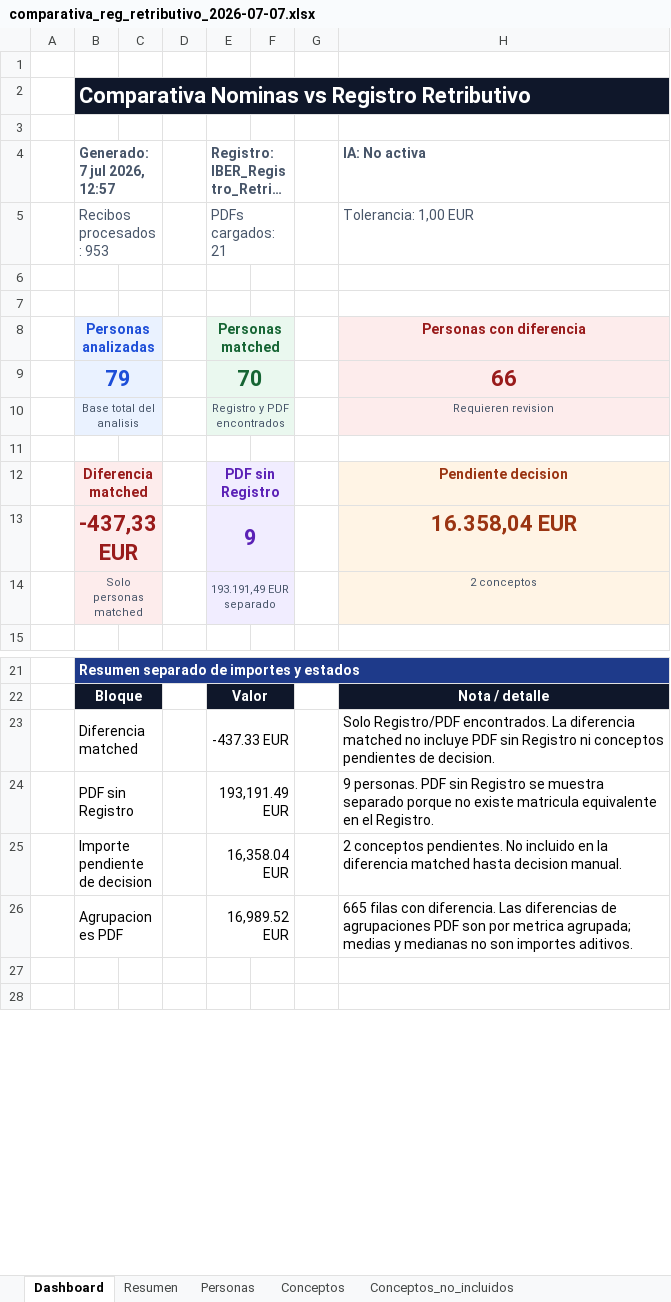
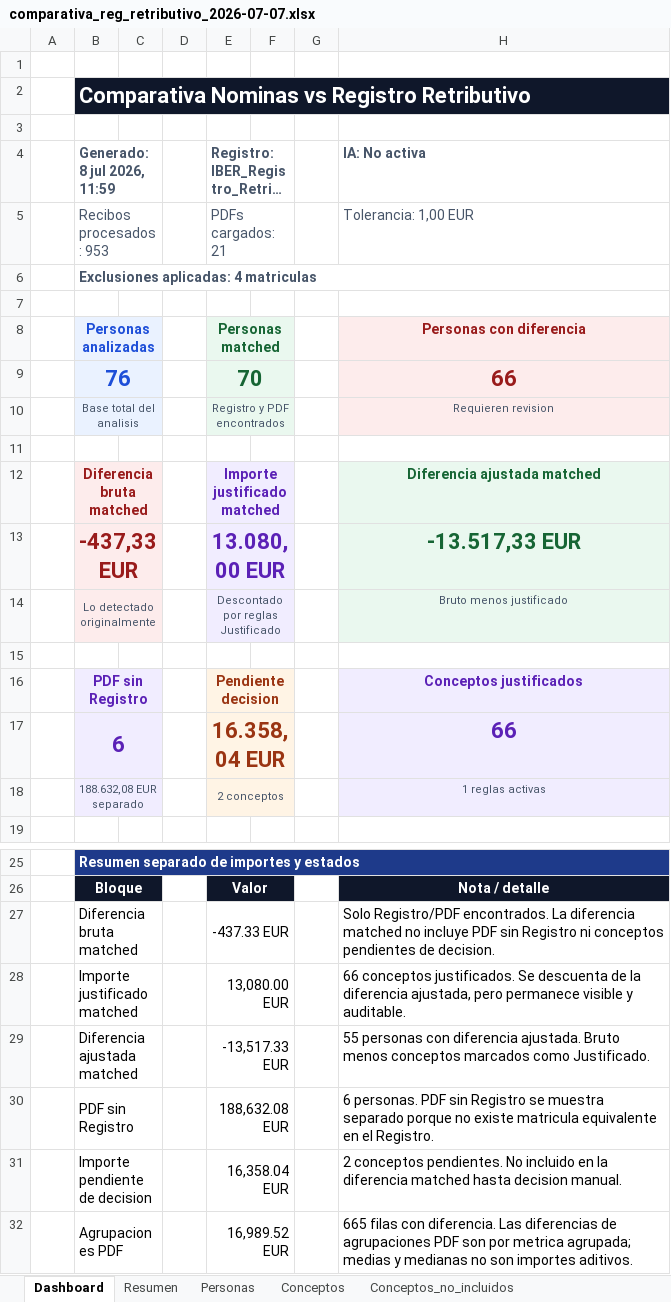
Before and after one commit to erpereh/reg_retributivo_CyC, an Excel workbook: fuentes/comparativa_reg_retributivo_2026-07-07.xlsx, sheet Dashboard, drawn as a sheet; only a part is shown, gaps mark what is left out; the shorter side is filled out with more unchanged rows; long unchanged cells end in …; values as stored, in another font and other column widths than the file's, no borders; removed rows and columns are numbered as before the commit, all else as after; the diff names each change by its address in the sheet, - before the commit and + after, or states it on an @@ line.

```diff
--- a/fuentes/comparativa_reg_retributivo_2026-07-07.xlsx (sheet Dashboard)
+++ b/fuentes/comparativa_reg_retributivo_2026-07-07.xlsx (sheet Dashboard)
-B4: Generado: 7 jul 2026, 12:57
+B4: Generado: 8 jul 2026, 11:59
-B6: (empty)
+B6: Exclusiones aplicadas: 4 matriculas
+B6:H6 merged
-B9: 79
+B9: 76
-row 12:  | Diferencia matched |  |  | PDF sin Registro |  |  | Pendiente decision
-row 13:  | -437,33 EUR |  |  | 9 |  |  | 16.358,04 EUR
+row 12:  | Diferencia bruta matched |  |  | Importe justificado matched |  |  | Diferencia ajustada matched
+row 13:  | -437,33 EUR |  |  | 13.080,00 EUR |  |  | -13.517,33 EUR
+row 14:  | Lo detectado originalmente |  |  | Descontado por reglas Justificado |  |  | Bruto menos justificado
-row 15:  | Solo personas matched |  |  | 193.191,49 EUR separado |  |  | 2 conceptos
+row 15: (empty)
-B15:C15 fill: #FDECEC
+B15:C15 fill: none
-B14:C14 merged
-E15:F15 fill: #F1EDFF
+E15:F15 fill: none
-E14:F14 merged
-H15 fill: #FFF4E5
+H15 fill: none
+row 16:  | PDF sin Registro |  |  | Pendiente decision |  |  | Conceptos justificados
+row 17:  | 6 |  |  | 16.358,04 EUR |  |  | 66
+row 18:  | 188.632,08 EUR separado |  |  | 2 conceptos |  |  | 1 reglas activas
-B27: Diferencia matched
+B27: Diferencia bruta matched
+row 28:  | Importe justificado matched |  |  | 13,080.00 EUR |  |  | 66 conceptos justificados. Se descuenta de la diferencia ajustada, pero permanece visible y auditable.
+row 29:  | Diferencia ajustada matched |  |  | -13,517.33 EUR |  |  | 55 personas con diferencia ajustada. Bruto menos conceptos marcados como Justificado.
-E30: 193,191.49 EUR
+E30: 188,632.08 EUR
-H30: 9 personas. PDF…
+H30: 6 personas. PDF…
```
Also changed, not shown: sheet Conceptos, sheet Personas, sheet PDF_sin_Registro, sheet Conceptos_no_incluidos, sheet Criterios, sheet Resumen, 1 more sheet, 54 other files.
